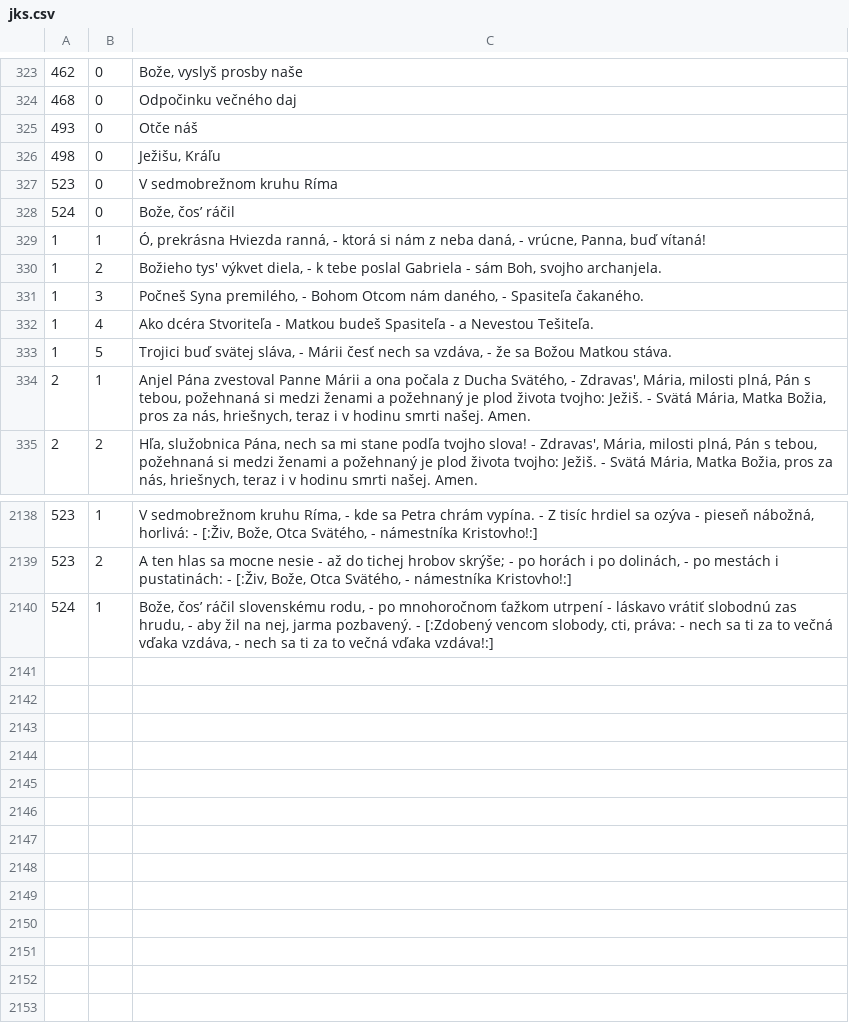
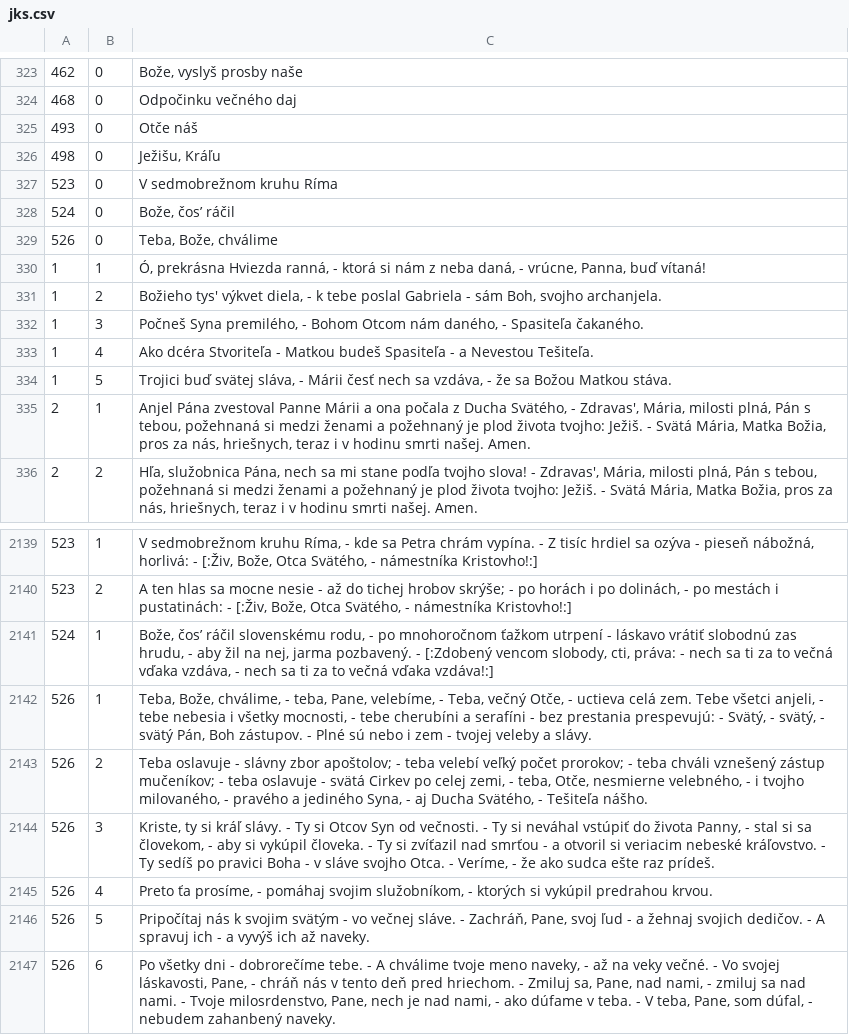
Before and after one commit to stanislavbebej/ejks, a CSV file: db/jks.csv, drawn as a sheet; only a part is shown, gaps mark what is left out.

Commit message:
feat(526): teba boze chvalime

```diff
--- a/db/jks.csv
+++ b/db/jks.csv
@@ -328,2 +328,3 @@
 524,0,"Bože, čos’ ráčil"
+526,0,"Teba, Bože, chválime"
 1,1,"Ó, prekrásna Hviezda ranná, - ktorá si nám z neba daná, - vrúcne, Panna, buď vítaná!"
@@ -2140 +2141,7 @@
 524,1,"Bože, čos’ ráčil slovenskému rodu, - po mnohoročnom ťažkom utrpení - láskavo vrátiť slobodnú zas hrudu, - aby žil na nej, jarma pozbavený. - [:Zdobený vencom slobody, cti, práva: - nech sa ti za to večná vďaka vzdáva, - nech sa ti za to večná vďaka vzdáva!:]"
+526,1,"Teba, Bože, chválime, - teba, Pane, velebíme, - Teba, večný Otče, - uctieva celá zem. Tebe všetci anjeli, - tebe nebesia i všetky mocnosti, - tebe cherubíni a serafíni - bez prestania prespevujú: - Svätý, - svätý, - svätý Pán, Boh zástupov. - Plné sú nebo i zem - tvojej veleby a slávy."
+526,2,"Teba oslavuje - slávny zbor apoštolov; - teba velebí veľký počet prorokov; - teba chváli vznešený zástup mučeníkov; - teba oslavuje - svätá Cirkev po celej zemi, - teba, Otče, nesmierne velebného, - i tvojho milovaného, - pravého a jediného Syna, - aj Ducha Svätého, - Tešiteľa nášho."
+526,3,"Kriste, ty si kráľ slávy. - Ty si Otcov Syn od večnosti. - Ty si neváhal vstúpiť do života Panny, - stal si sa človekom, - aby si vykúpil človeka. - Ty si zvíťazil nad smrťou - a otvoril si veriacim nebeské kráľovstvo. - Ty sedíš po pravici Boha - v sláve svojho Otca. - Veríme, - že ako sudca ešte raz prídeš."
+526,4,"Preto ťa prosíme, - pomáhaj svojim služobníkom, - ktorých si vykúpil predrahou krvou."
+526,5,"Pripočítaj nás k svojim svätým - vo večnej sláve. - Zachráň, Pane, svoj ľud - a žehnaj svojich dedičov. - A spravuj ich - a vyvýš ich až naveky."
+526,6,"Po všetky dni - dobrorečíme tebe. - A chválime tvoje meno naveky, - až na veky večné. - Vo svojej láskavosti, Pane, - chráň nás v tento deň pred hriechom. - Zmiluj sa, Pane, nad nami, - zmiluj sa nad nami. - Tvoje milosrdenstvo, Pane, nech je nad nami, - ako dúfame v teba. - V teba, Pane, som dúfal, - nebudem zahanbený naveky."
```
